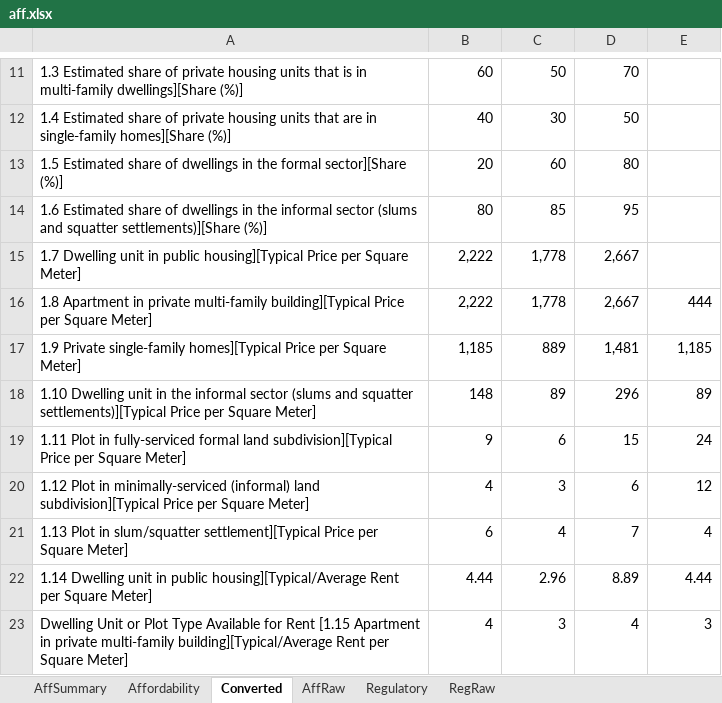
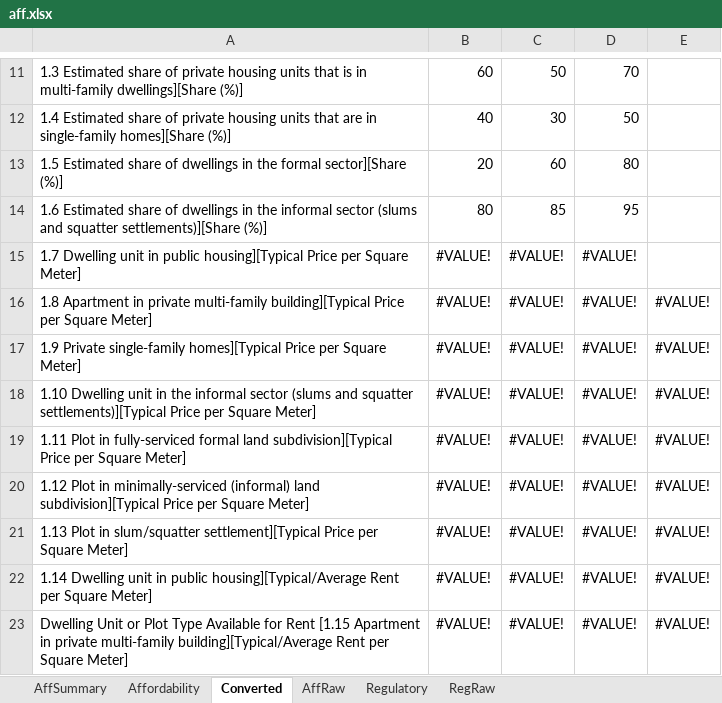
Before and after one commit to Narasimman/UrbanExpansion, an Excel workbook: surveydata/aff.xlsx, sheet Converted, drawn as a sheet; only a part is shown, gaps mark what is left out; values as stored, in another font and other column widths than the file's, no cell formats; 1 other sheet too large or unreadable and not compared; the diff covers the shown part only; the diff names each change by its address in the sheet, - before the commit and + after, or states it on an @@ line.

```diff
--- a/surveydata/aff.xlsx (sheet Converted)
+++ b/surveydata/aff.xlsx (sheet Converted)
-B15:B16: 2,222
+B15:B16: #VALUE!
-C15:C16: 1,778
+C15:C16: #VALUE!
-D15:D16: 2,667
+D15:D16: #VALUE!
-E16: 444
+E16: #VALUE!
-B17: 1,185
+B17: #VALUE!
-C17: 889
+C17: #VALUE!
-D17: 1,481
+D17: #VALUE!
-E17: 1,185
+E17: #VALUE!
-B18: 148
+B18: #VALUE!
-C18: 89
+C18: #VALUE!
-D18: 296
+D18: #VALUE!
-E18: 89
+E18: #VALUE!
-B19: 9
+B19: #VALUE!
-C19: 6
+C19: #VALUE!
-D19: 15
+D19: #VALUE!
-E19: 24
+E19: #VALUE!
-B20: 4
+B20: #VALUE!
-C20: 3
+C20: #VALUE!
-D20: 6
+D20: #VALUE!
-E20: 12
+E20: #VALUE!
-B21: 6
+B21: #VALUE!
-C21: 4
+C21: #VALUE!
-D21: 7
+D21: #VALUE!
-E21: 4
+E21: #VALUE!
-B22: 4.44
+B22: #VALUE!
-C22: 2.96
+C22: #VALUE!
-D22: 8.89
+D22: #VALUE!
-E22: 4.44
+E22: #VALUE!
-B23: 4
+B23: #VALUE!
-C23: 3
+C23: #VALUE!
-D23: 4
+D23: #VALUE!
-E23: 3
+E23: #VALUE!
```
Also changed, not shown: 110 edited cells elsewhere in this sheet, sheet Affordability, sheet AffSummary, cell formats, surveydata/reg.xlsx, 4 other files.
